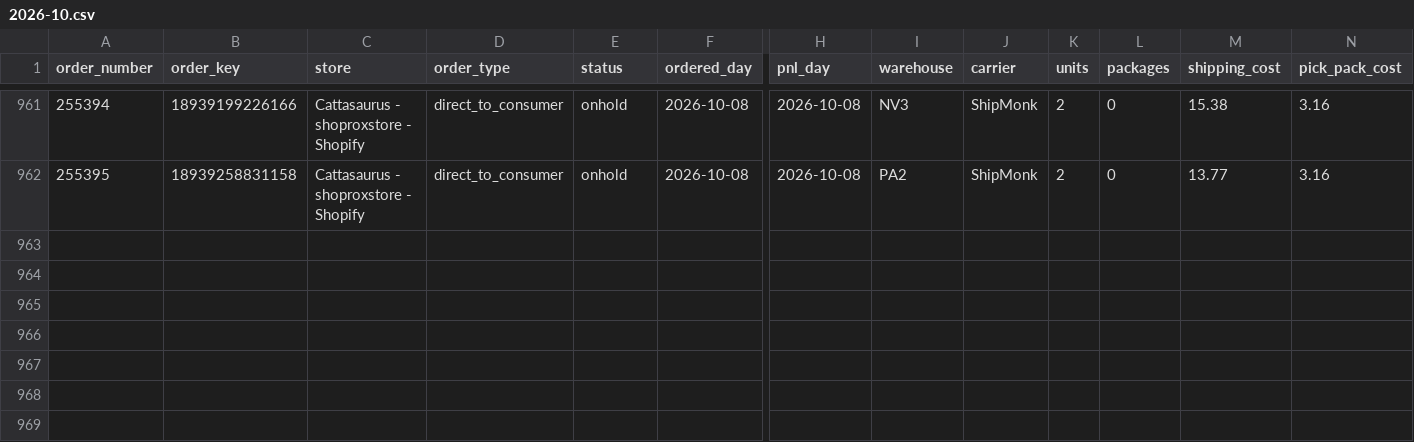
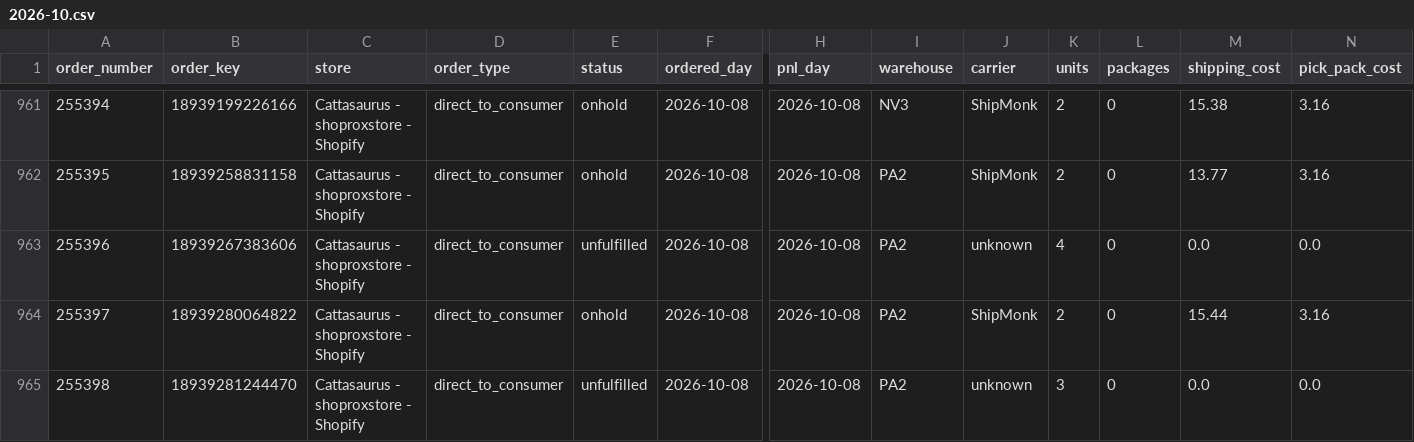
Before and after one commit to taitran-star/ctu-fin-sync-8x2k, a CSV file: data/shipmonk_orders/2026-10.csv, drawn as a sheet; only a part is shown, gaps mark what is left out; rows hold the shown columns only; the diff names each change by its address in the sheet, - before the commit and + after, or states it on an @@ line.

```diff
--- a/data/shipmonk_orders/2026-10.csv
+++ b/data/shipmonk_orders/2026-10.csv
+row 963: 255396 | 18939267383606 | Cattasaurus - shoproxstore - Shopify | direct_to_consumer | unfulfilled | 2026-10-08 | 2026-10-08 | PA2 | unknown | 4 | 0 | 0.0 | 0.0
+row 964: 255397 | 18939280064822 | Cattasaurus - shoproxstore - Shopify | direct_to_consumer | onhold | 2026-10-08 | 2026-10-08 | PA2 | ShipMonk | 2 | 0 | 15.44 | 3.16
+row 965: 255398 | 18939281244470 | Cattasaurus - shoproxstore - Shopify | direct_to_consumer | unfulfilled | 2026-10-08 | 2026-10-08 | PA2 | unknown | 3 | 0 | 0.0 | 0.0
```
Also changed, not shown: 1 other file.
